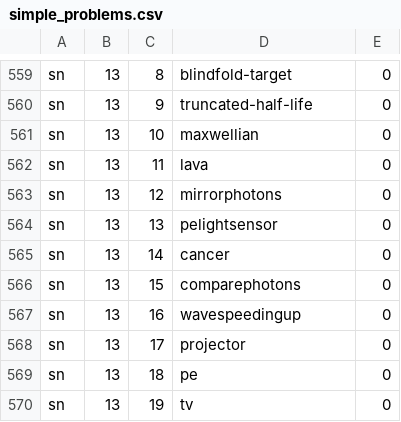
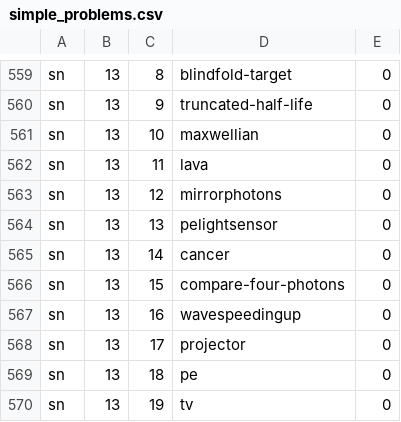
Before and after one commit to bcrowell/lm, a CSV file: data/per_book/simple_problems.csv, drawn as a sheet; only a part is shown, gaps mark what is left out.

```diff
--- a/data/per_book/simple_problems.csv
+++ b/data/per_book/simple_problems.csv
@@ -565,3 +565,3 @@ sn,13,13,pelightsensor,0
 sn,13,14,cancer,0
-sn,13,15,comparephotons,0
+sn,13,15,compare-four-photons,0
 sn,13,16,wavespeedingup,0
```
Also changed, not shown: data/problems.csv, 18 other files.
